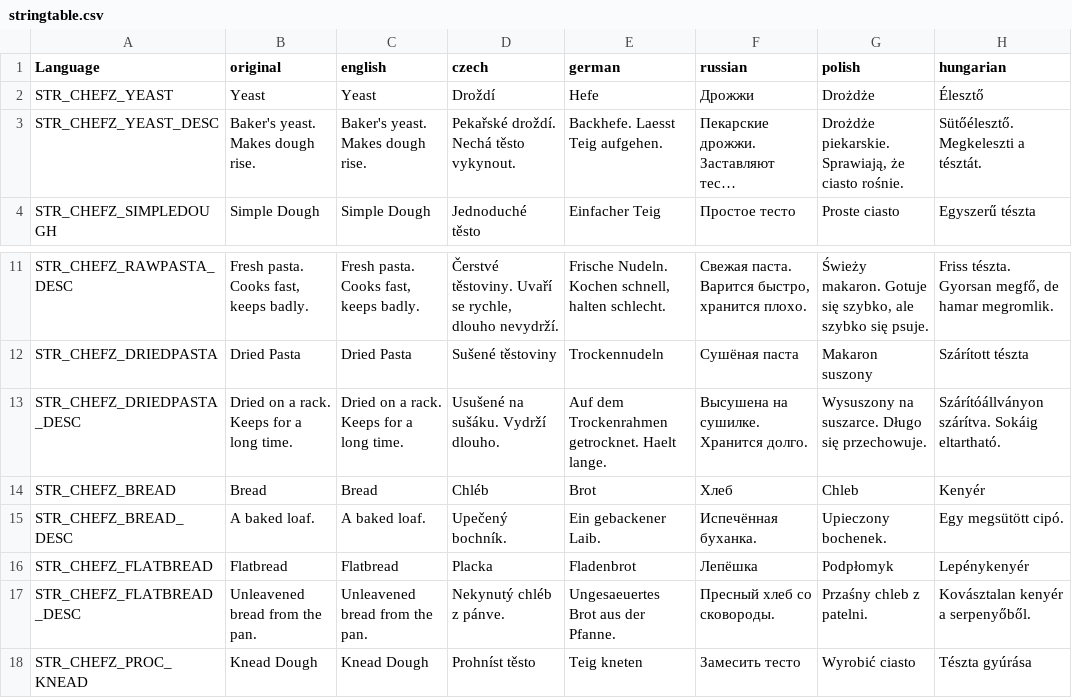
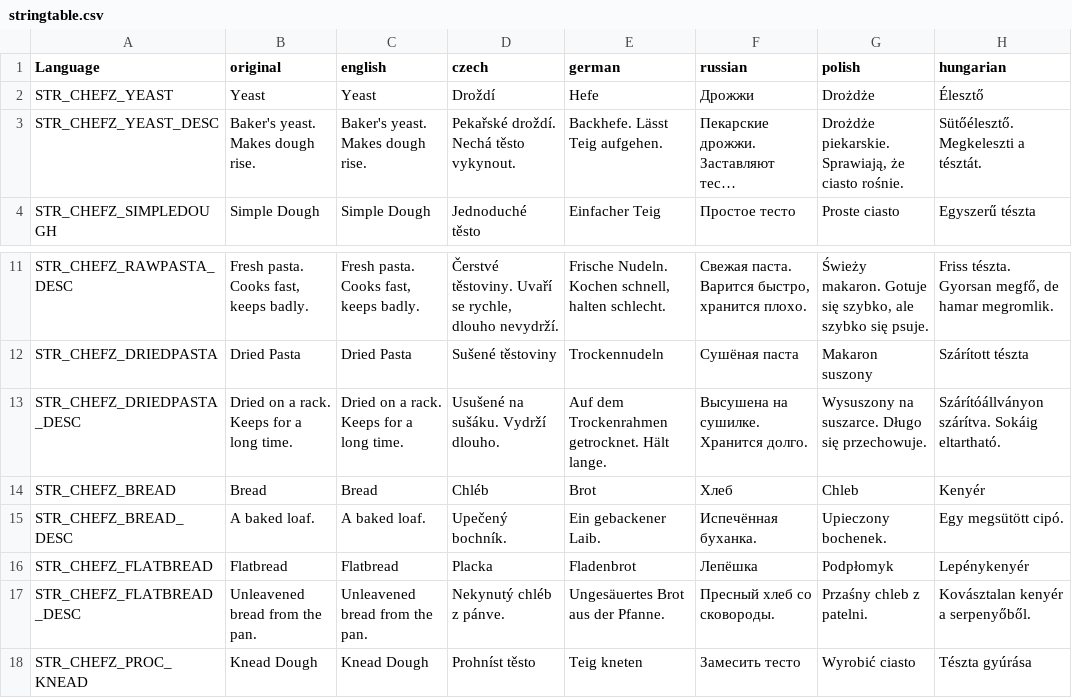
Before and after one commit to Psyern/Psyerns_ChefZ, a CSV file: Psyerns_ChefZ_Core/Addons/ChefZ_Baking/Language/stringtable.csv, drawn as a sheet; only a part is shown, gaps mark what is left out; long unchanged cells end in …; the diff names each change by its address in the sheet, - before the commit and + after, or states it on an @@ line.

```diff
--- a/Psyerns_ChefZ_Core/Addons/ChefZ_Baking/Language/stringtable.csv
+++ b/Psyerns_ChefZ_Core/Addons/ChefZ_Baking/Language/stringtable.csv
-E3 (german): Backhefe. Laesst Teig aufgehen.
+E3 (german): Backhefe. Lässt Teig aufgehen.
-E13 (german): …Trockenrahmen getrocknet. Haelt lange.
+E13 (german): …Trockenrahmen getrocknet. Hält lange.
-E17 (german): Ungesaeuertes Brot aus der Pfanne.
+E17 (german): Ungesäuertes Brot aus der Pfanne.
```
Also changed, not shown: Psyerns_ChefZ_Core/Addons/ChefZ_Cooking/Language/stringtable.csv, Psyerns_ChefZ_Core/Addons/ChefZ_Farming/Language/stringtable.csv, 4 other files.
